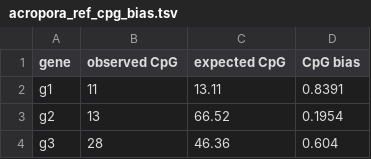
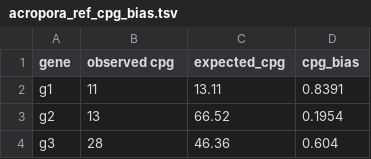
Before and after one commit to arbarno/epibac_heritome, a TSV file: output/acropora_ref_cpg_bias.tsv, drawn as a sheet; only a part is shown.

Commit message:
Fix header formatting in acropora_ref_cpg_bias.tsv

```diff
--- a/output/acropora_ref_cpg_bias.tsv
+++ b/output/acropora_ref_cpg_bias.tsv
@@ -1,2 +1,2 @@
-gene	observed CpG	expected CpG	CpG bias
+gene	observed cpg	expected_cpg	cpg_bias
 g1	11	13.11	0.8391
```
